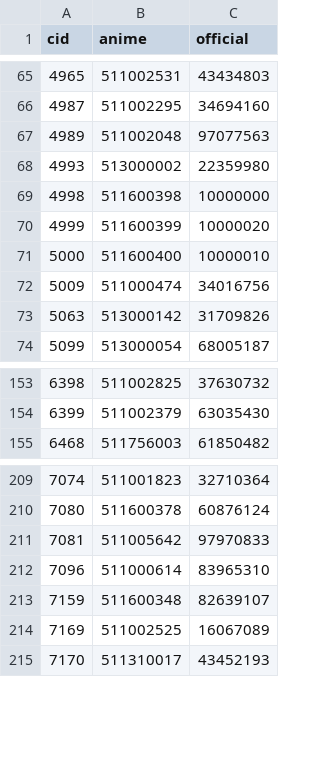
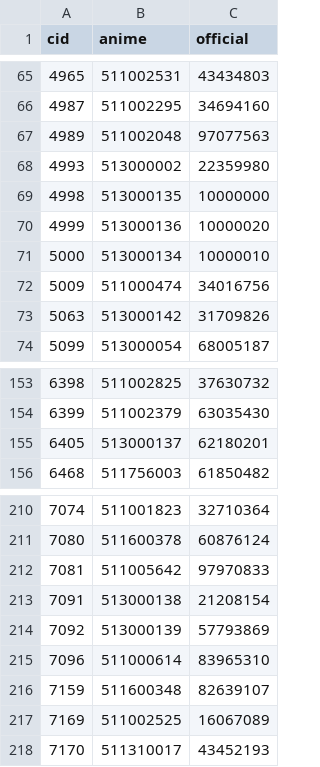
Before and after one commit to usersina/yo3-revival, a TSV file: engine/anime/pictures.tsv, drawn as a sheet; only a part is shown, gaps mark what is left out.

```diff
--- a/engine/anime/pictures.tsv
+++ b/engine/anime/pictures.tsv
@@ -68,5 +68,5 @@ cid	anime	official
 4993	513000002	22359980
-4998	511600398	10000000
-4999	511600399	10000020
-5000	511600400	10000010
+4998	513000135	10000000
+4999	513000136	10000020
+5000	513000134	10000010
 5009	511000474	34016756
@@ -154,2 +154,3 @@ cid	anime	official
 6399	511002379	63035430
+6405	513000137	62180201
 6468	511756003	61850482
@@ -211,2 +212,4 @@ cid	anime	official
 7081	511005642	97970833
+7091	513000138	21208154
+7092	513000139	57793869
 7096	511000614	83965310
```
Also changed, not shown: engine/anime/cards.tsv, 15 other files.
